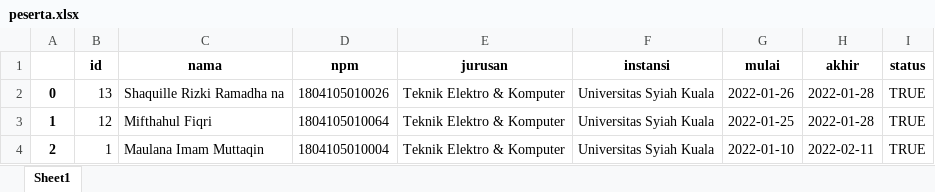
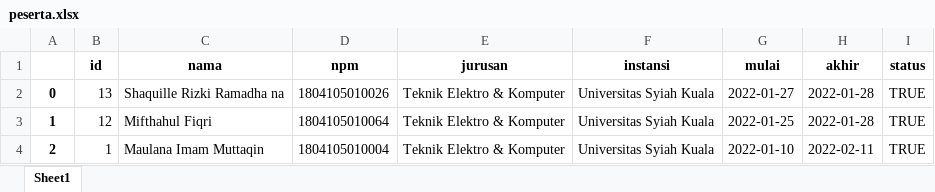
Before and after one commit to MaulanaImamMuttaqin/website_up2d, an Excel workbook: website_up2d/api/temp_file/peserta.xlsx, sheet Sheet1, drawn as a sheet; values as stored, in another font and other column widths than the file's, no borders; the diff names each change by its address in the sheet, - before the commit and + after, or states it on an @@ line.

```diff
--- a/website_up2d/api/temp_file/peserta.xlsx (sheet Sheet1)
+++ b/website_up2d/api/temp_file/peserta.xlsx (sheet Sheet1)
-G2 (mulai): 2022-01-26
+G2 (mulai): 2022-01-27
```
Also changed, not shown: 4 other files.
